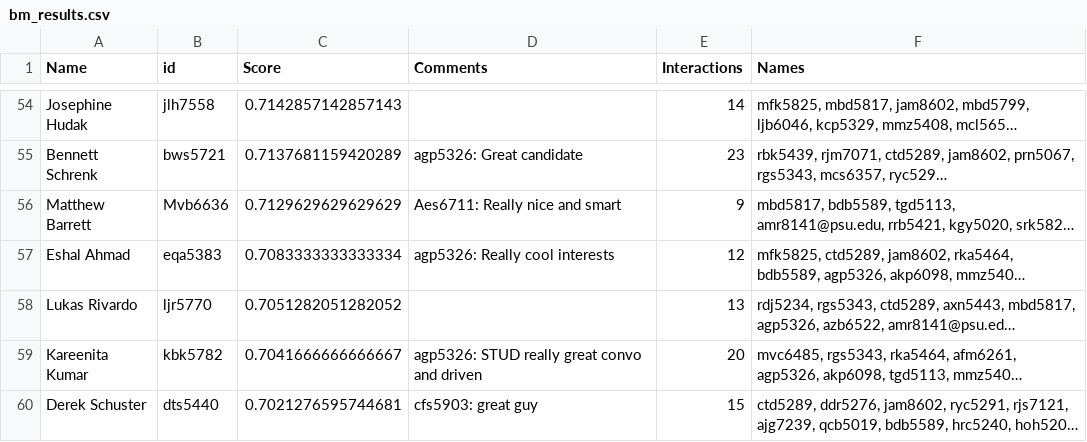
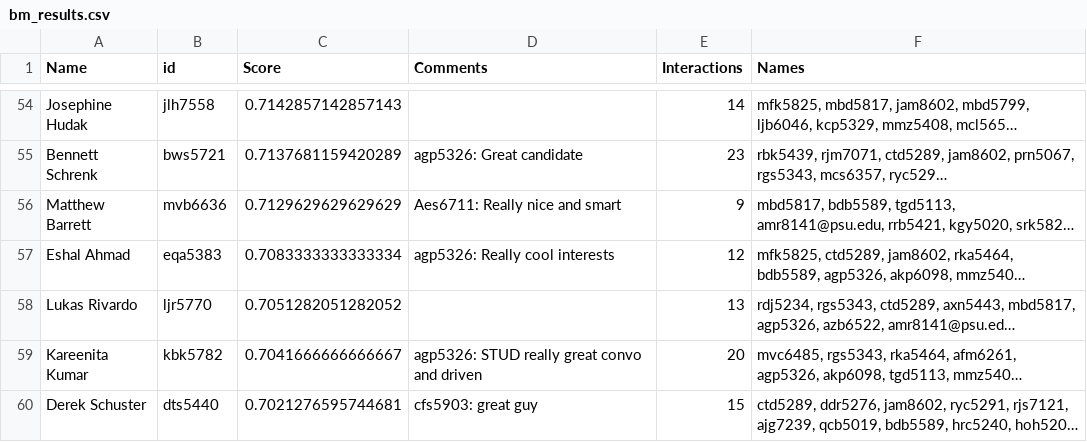
Before and after one commit to CalebMowery04/Rush-Database, a CSV file: real_data/bm_results.csv, drawn as a sheet; only a part is shown, gaps mark what is left out; long unchanged cells end in …; the diff covers the shown part only; the diff names each change by its address in the sheet, - before the commit and + after, or states it on an @@ line.

```diff
--- a/real_data/bm_results.csv
+++ b/real_data/bm_results.csv
-B56 (id): Mvb6636
+B56 (id): mvb6636
```
Also changed, not shown: 39 edited cells elsewhere in this file.
